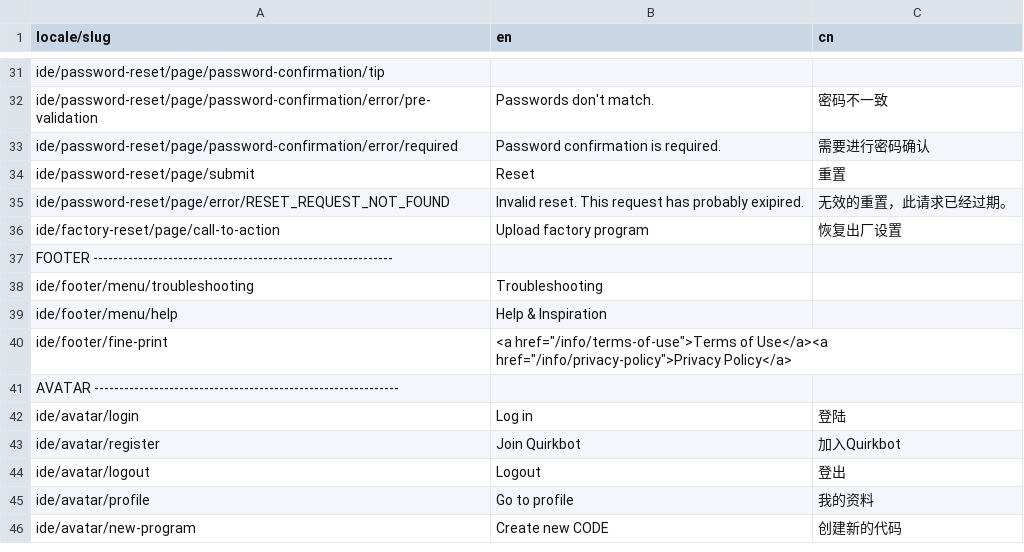
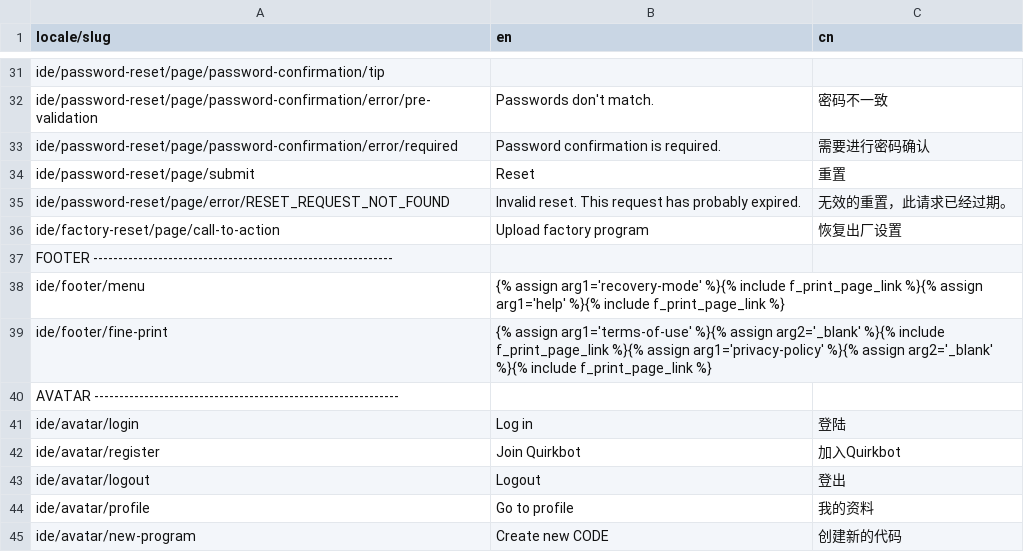
Before and after one commit to Quirkbot/QuirkbotCODE, a CSV file: src/data/strings/master.csv, drawn as a sheet; only a part is shown, gaps mark what is left out.

Commit message:
Updated strings

```diff
--- a/src/data/strings/master.csv
+++ b/src/data/strings/master.csv
@@ -34,8 +34,7 @@ ide/password-reset/page/password-confirmation/error/required,Password confirmati
 ide/password-reset/page/submit,Reset,重置
-ide/password-reset/page/error/RESET_REQUEST_NOT_FOUND,Invalid reset. This request has probably exipired.,无效的重置，此请求已经过期。
+ide/password-reset/page/error/RESET_REQUEST_NOT_FOUND,Invalid reset. This request has probably expired.,无效的重置，此请求已经过期。
 ide/factory-reset/page/call-to-action,Upload factory program,恢复出厂设置
 FOOTER ------------------------------------------------------------,,
-ide/footer/menu/troubleshooting,Troubleshooting,
-ide/footer/menu/help,Help & Inspiration,
-ide/footer/fine-print,"<a href=""/info/terms-of-use"">Terms of Use</a><a href=""/info/privacy-policy"">Privacy Policy</a>",
+ide/footer/menu,"{% assign arg1='recovery-mode' %}{% include f_print_page_link %}{% assign arg1='help' %}{% include f_print_page_link %}",
+ide/footer/fine-print,"{% assign arg1='terms-of-use' %}{% assign arg2='_blank' %}{% include f_print_page_link %}{% assign arg1='privacy-policy' %}{% assign arg2='_blank' %}{% include f_print_page_link %}",
 AVATAR -------------------------------------------------------------,,
```
Also changed, not shown: 2 other files.
